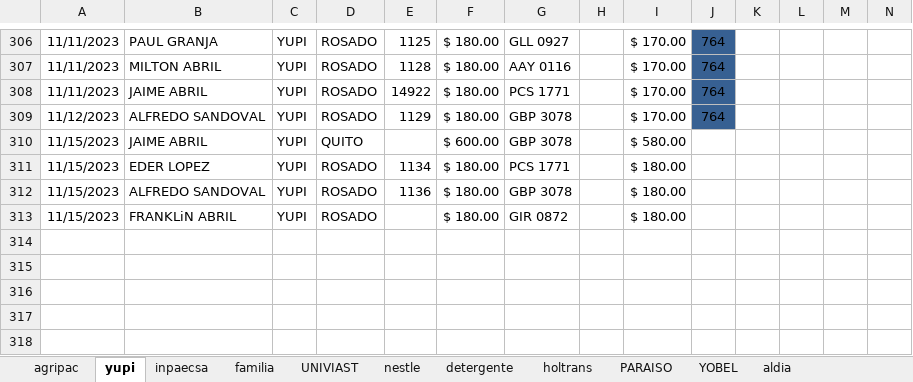
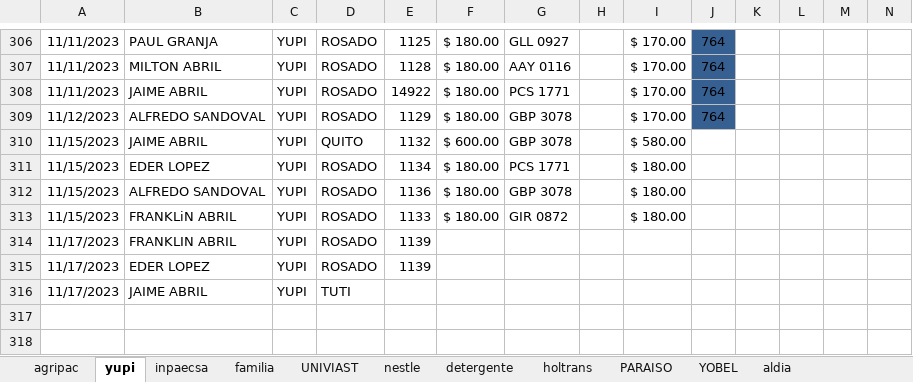
Before and after one commit to ABRILTRANS/OFICINA, an Excel workbook: DOC 2023/Reportes Clientes 2023.xlsx, sheet yupi, drawn as a sheet; only a part is shown, gaps mark what is left out; values as stored, in another font and other column widths than the file's, no borders; rows hold the shown columns only; the diff names each change by its address in the sheet, - before the commit and + after, or states it on an @@ line.

```diff
--- a/DOC 2023/Reportes Clientes 2023.xlsx (sheet yupi)
+++ b/DOC 2023/Reportes Clientes 2023.xlsx (sheet yupi)
-E310: (empty)
+E310: 1132
-E313: (empty)
+E313: 1133
-row 314: (empty)
+row 314: 11/17/2023 | FRANKLIN ABRIL | YUPI | ROSADO | 1139
-row 315: (empty)
+row 315: 11/17/2023 | EDER LOPEZ | YUPI | ROSADO | 1139
-row 316: (empty)
+row 316: 11/17/2023 | JAIME ABRIL | YUPI | TUTI
```
Also changed, not shown: sheet familia, 1 other file.
